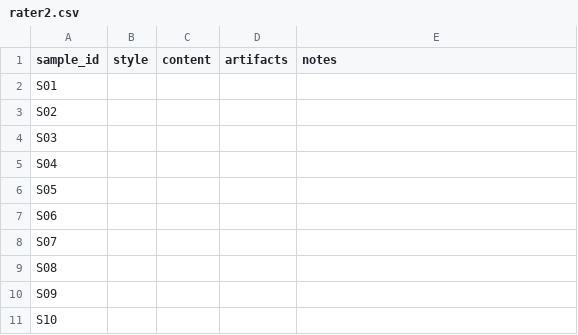
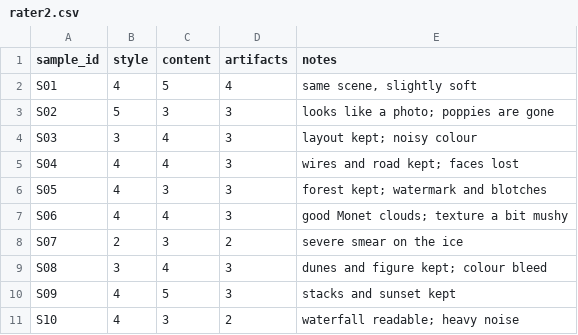
Before and after one commit to Ashley96yy/DATA266_Pair41_Lab1, a CSV file: task3_gan/Pratiksha_Kaushik/outputs/human_audit/rater2.csv, drawn as a sheet; only a part is shown; the diff covers the shown part only.

```diff
--- a/task3_gan/Pratiksha_Kaushik/outputs/human_audit/rater2.csv
+++ b/task3_gan/Pratiksha_Kaushik/outputs/human_audit/rater2.csv
@@ -1,11 +1,11 @@
 sample_id,style,content,artifacts,notes
-S01,,,,
-S02,,,,
-S03,,,,
-S04,,,,
-S05,,,,
-S06,,,,
-S07,,,,
-S08,,,,
-S09,,,,
-S10,,,,
+S01,4,5,4,"same scene, slightly soft"
+S02,5,3,3,"looks like a photo; poppies are gone"
+S03,3,4,3,"layout kept; noisy colour"
+S04,4,4,3,"wires and road kept; faces lost"
+S05,4,3,3,"forest kept; watermark and blotches"
+S06,4,4,3,"good Monet clouds; texture a bit mushy"
+S07,2,3,2,"severe smear on the ice"
+S08,3,4,3,"dunes and figure kept; colour bleed"
+S09,4,5,3,"stacks and sunset kept"
+S10,4,3,2,"waterfall readable; heavy noise"
```
Also changed, not shown: 80 edited cells elsewhere in this file, task3_gan/Pratiksha_Kaushik/full_metrics_report.csv, task3_gan/Pratiksha_Kaushik/outputs/human_audit/rater1.csv, 8 other files.
